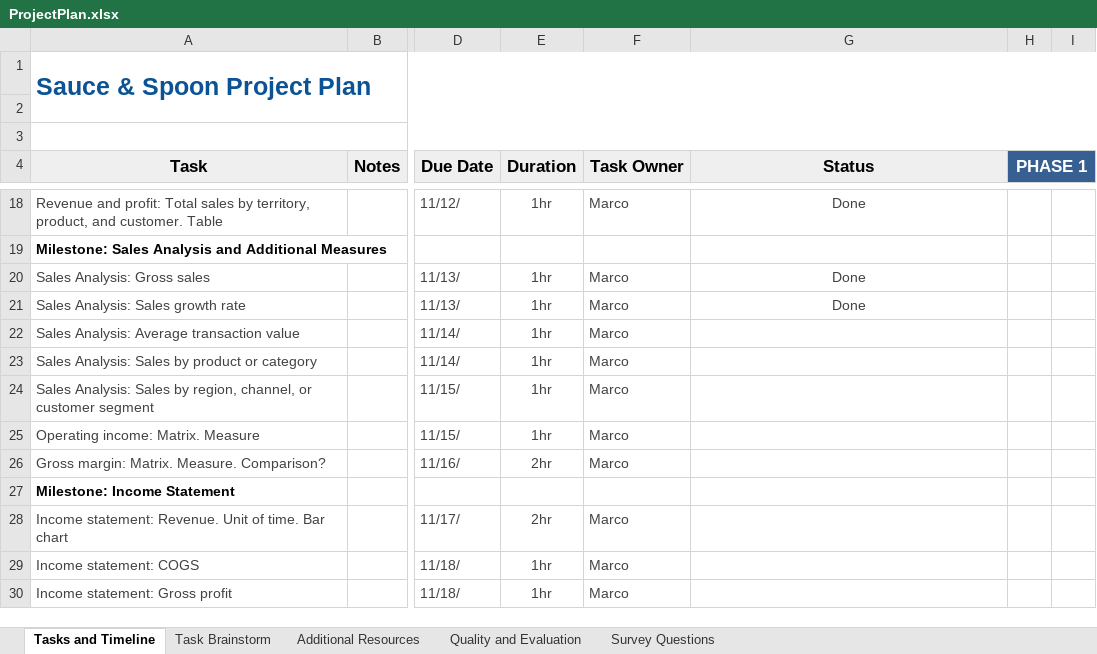
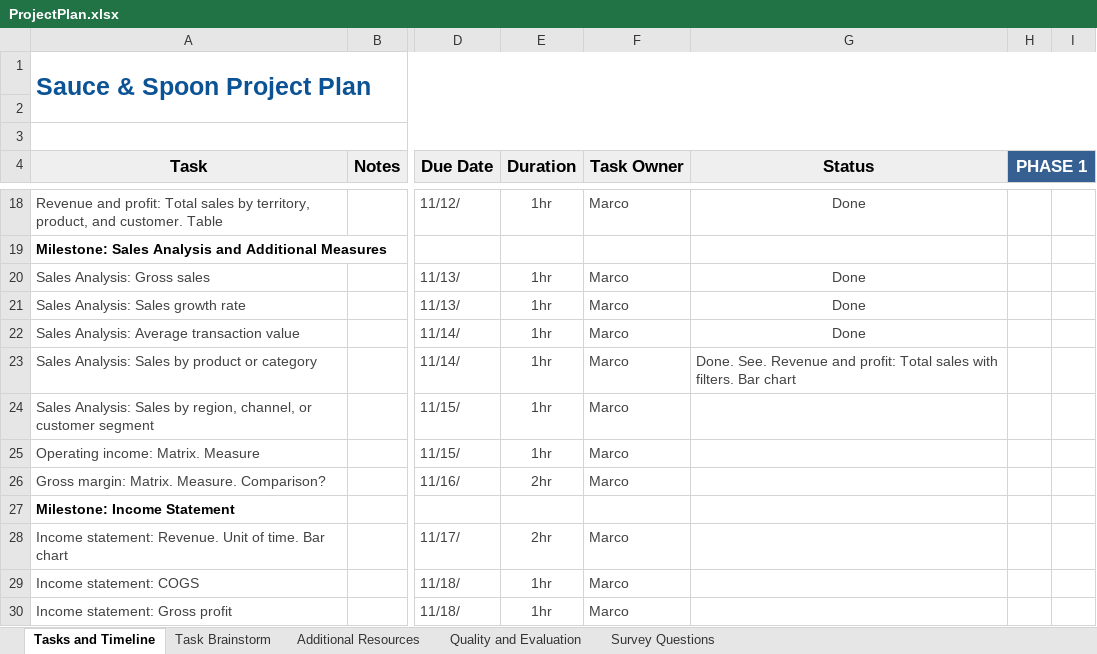
Before and after one commit to ortizpalanques1/PowerBI_Test, an Excel workbook: Project_Documents/ProjectPlan.xlsx, sheet Tasks and Timeline, drawn as a sheet; only a part is shown, gaps mark what is left out; values as stored, in another font and other column widths than the file's, no borders; conditional formats not drawn; the diff names each change by its address in the sheet, - before the commit and + after, or states it on an @@ line.

```diff
--- a/Project_Documents/ProjectPlan.xlsx (sheet Tasks and Timeline)
+++ b/Project_Documents/ProjectPlan.xlsx (sheet Tasks and Timeline)
-G22 (Status): (empty)
+G22 (Status): Done
-G23 (Status): (empty)
+G23 (Status): Done. See. Revenue and profit: Total sales with filters. Bar chart
```
Also changed, not shown: 2 other files.
